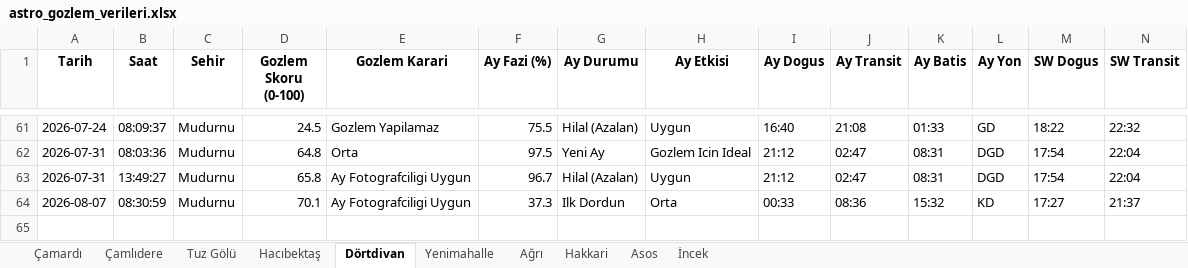
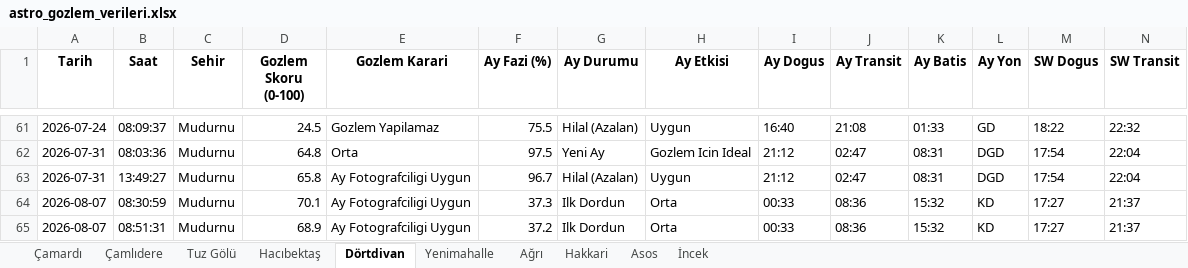
Before and after one commit to muhdogan-max/astro-gozlem, an Excel workbook: HavaTakip/astro_gozlem_verileri.xlsx, sheet Dörtdivan, drawn as a sheet; only a part is shown, gaps mark what is left out; values as stored, in another font and other column widths than the file's, no borders; rows hold the shown columns only; the diff names each change by its address in the sheet, - before the commit and + after, or states it on an @@ line.

```diff
--- a/HavaTakip/astro_gozlem_verileri.xlsx (sheet Dörtdivan)
+++ b/HavaTakip/astro_gozlem_verileri.xlsx (sheet Dörtdivan)
+row 65: 2026-08-07 | 08:51:31 | Mudurnu | 68.9 | Ay Fotografciligi Uygun | 37.2 | Ilk Dordun | Orta | 00:33 | 08:36 | 15:32 | KD | 17:27 | 21:37
```
Also changed, not shown: sheet Hakkari, sheet Asos, sheet Hacıbektaş, sheet Ağrı, sheet İncek, sheet Çamlıdere, 3 more sheets.
